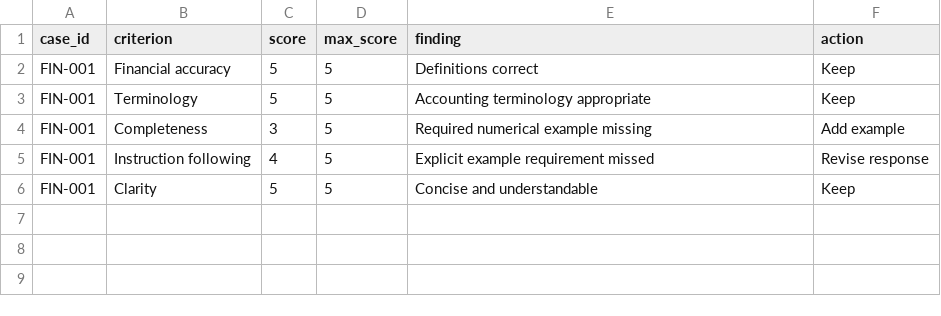
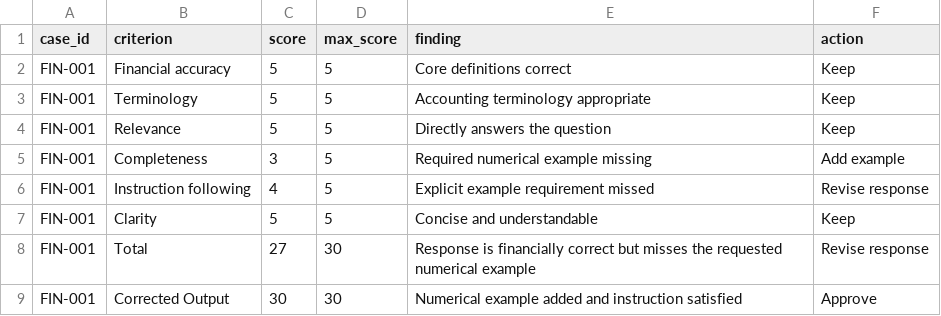
Before and after one commit to MohamedAldirawi/ai-trainer-portfolio, a CSV file: artifacts/finance-evaluation.csv, drawn as a sheet.

Commit message:
Align finance evaluation artifact with project case study

```diff
--- a/artifacts/finance-evaluation.csv
+++ b/artifacts/finance-evaluation.csv
@@ -1,4 +1,5 @@
 case_id,criterion,score,max_score,finding,action
-FIN-001,Financial accuracy,5,5,"Definitions correct","Keep"
+FIN-001,Financial accuracy,5,5,"Core definitions correct","Keep"
 FIN-001,Terminology,5,5,"Accounting terminology appropriate","Keep"
+FIN-001,Relevance,5,5,"Directly answers the question","Keep"
 FIN-001,Completeness,3,5,"Required numerical example missing","Add example"
@@ -6 +7,3 @@ FIN-001,Instruction following,4,5,"Explicit example requirement missed","Revise
 FIN-001,Clarity,5,5,"Concise and understandable","Keep"
+FIN-001,Total,27,30,"Response is financially correct but misses the requested numerical example","Revise response"
+FIN-001,Corrected Output,30,30,"Numerical example added and instruction satisfied","Approve"
```
